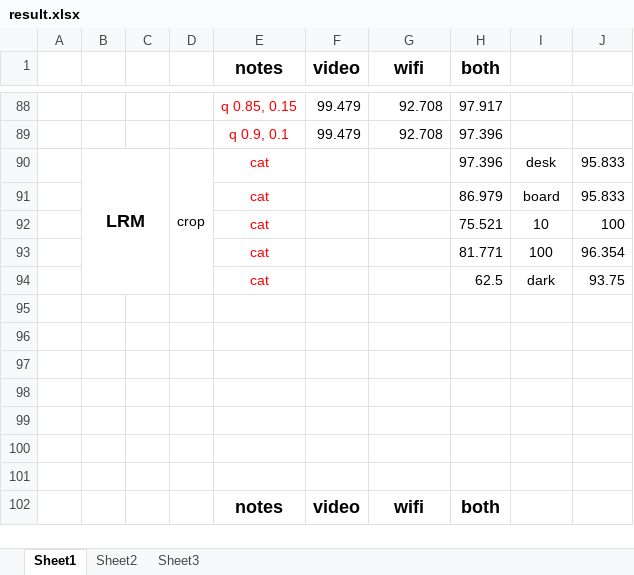
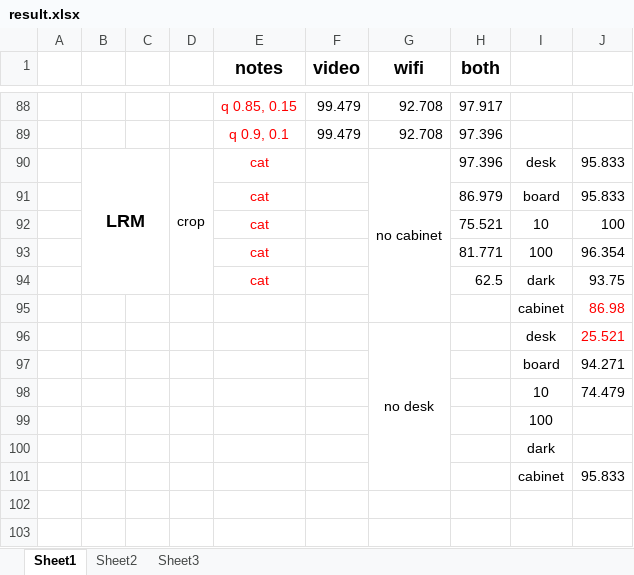
Before and after one commit to Augists/ViFi, an Excel workbook: result.xlsx, sheet Sheet1, drawn as a sheet; only a part is shown, gaps mark what is left out; the shorter side is filled out with more unchanged rows; values as stored, in another font and other column widths than the file's, no borders; the diff names each change by its address in the sheet, - before the commit and + after, or states it on an @@ line.

Commit message:
add LRM test result

```diff
--- a/result.xlsx (sheet Sheet1)
+++ b/result.xlsx (sheet Sheet1)
-G90 (wifi): (empty)
+G90 (wifi): no cabinet
+G90:G95 merged
-row 95: (empty)
+row 95:  |  |  |  |  |  |  |  | cabinet | 86.98
-row 96: (empty)
+row 96:  |  |  |  |  |  | no desk |  | desk | 25.521
+G96:G101 merged
+row 97:  |  |  |  |  |  |  |  | board | 94.271
+row 98:  |  |  |  |  |  |  |  | 10 | 74.479
+row 99:  |  |  |  |  |  |  |  | 100
+row 100:  |  |  |  |  |  |  |  | dark
+row 101:  |  |  |  |  |  |  |  | cabinet | 95.833
```
Also changed, not shown: 4 other files.
